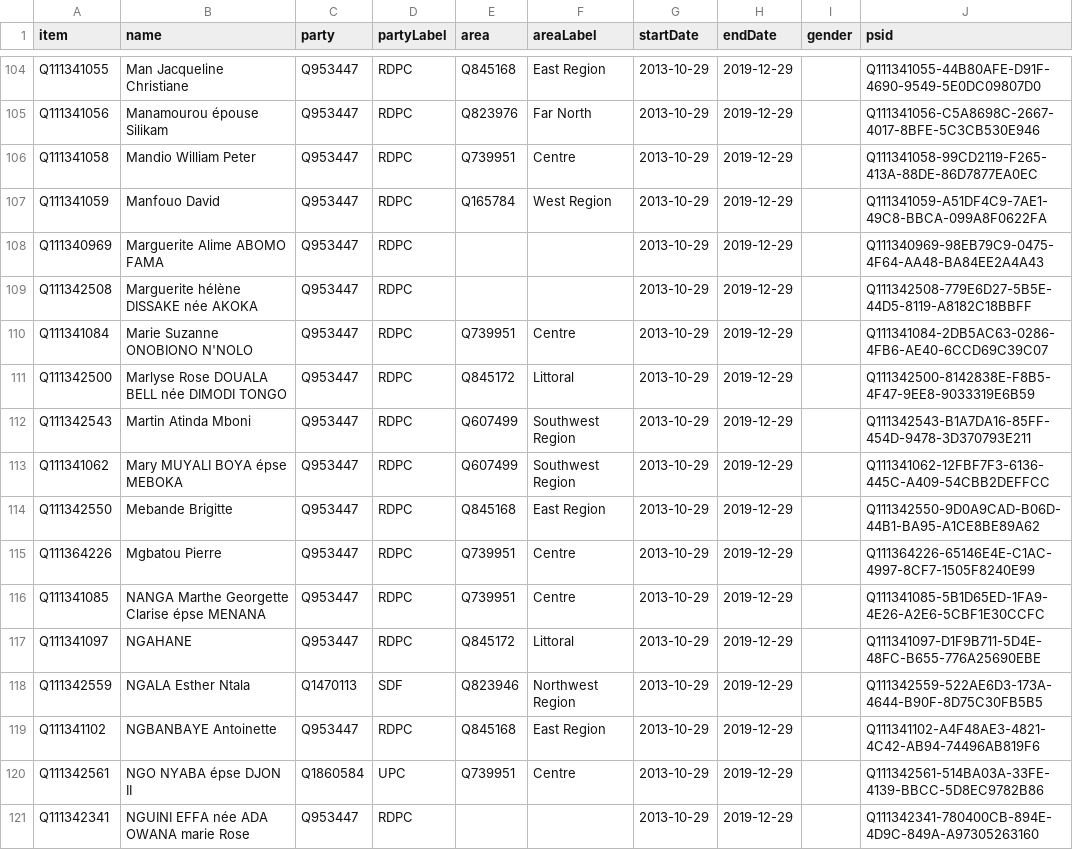
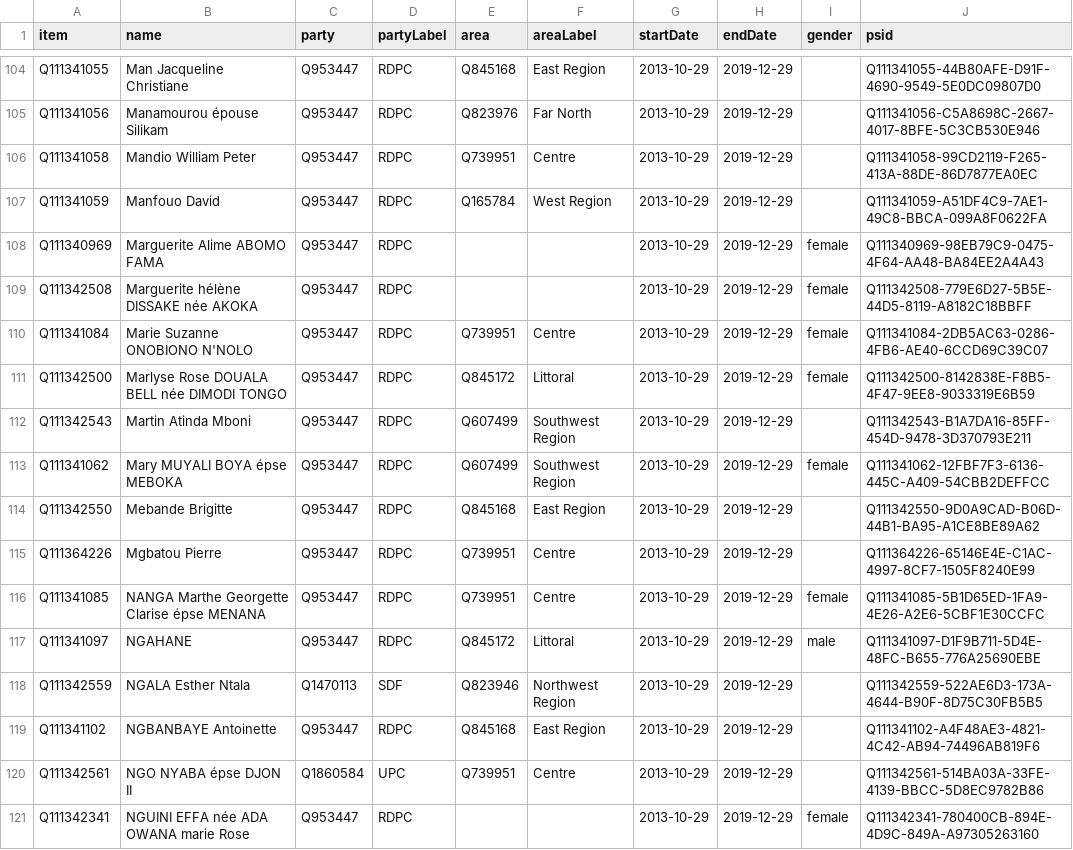
Before and after one commit to every-politician-scrapers/cameroon, a CSV file: sources/assembly-9-ep/wikidata.csv, drawn as a sheet; only a part is shown, gaps mark what is left out; the diff covers the shown part only.

Commit message:
refresh data

```diff
--- a/sources/assembly-9-ep/wikidata.csv
+++ b/sources/assembly-9-ep/wikidata.csv
@@ -107,12 +107,12 @@ Q111341058,Mandio William Peter,Q953447,RDPC,Q739951,Centre,2013-10-29,2019-12-2
 Q111341059,Manfouo David,Q953447,RDPC,Q165784,West Region,2013-10-29,2019-12-29,,Q111341059-A51DF4C9-7AE1-49C8-BBCA-099A8F0622FA
-Q111340969,Marguerite Alime ABOMO FAMA,Q953447,RDPC,,,2013-10-29,2019-12-29,,Q111340969-98EB79C9-0475-4F64-AA48-BA84EE2A4A43
-Q111342508,Marguerite hélène DISSAKE née AKOKA,Q953447,RDPC,,,2013-10-29,2019-12-29,,Q111342508-779E6D27-5B5E-44D5-8119-A8182C18BBFF
-Q111341084,Marie Suzanne ONOBIONO N'NOLO,Q953447,RDPC,Q739951,Centre,2013-10-29,2019-12-29,,Q111341084-2DB5AC63-0286-4FB6-AE40-6CCD69C39C07
-Q111342500,Marlyse Rose DOUALA BELL née DIMODI TONGO,Q953447,RDPC,Q845172,Littoral,2013-10-29,2019-12-29,,Q111342500-8142838E-F8B5-4F47-9EE8-9033319E6B59
+Q111340969,Marguerite Alime ABOMO FAMA,Q953447,RDPC,,,2013-10-29,2019-12-29,female,Q111340969-98EB79C9-0475-4F64-AA48-BA84EE2A4A43
+Q111342508,Marguerite hélène DISSAKE née AKOKA,Q953447,RDPC,,,2013-10-29,2019-12-29,female,Q111342508-779E6D27-5B5E-44D5-8119-A8182C18BBFF
+Q111341084,Marie Suzanne ONOBIONO N'NOLO,Q953447,RDPC,Q739951,Centre,2013-10-29,2019-12-29,female,Q111341084-2DB5AC63-0286-4FB6-AE40-6CCD69C39C07
+Q111342500,Marlyse Rose DOUALA BELL née DIMODI TONGO,Q953447,RDPC,Q845172,Littoral,2013-10-29,2019-12-29,female,Q111342500-8142838E-F8B5-4F47-9EE8-9033319E6B59
 Q111342543,Martin Atinda Mboni,Q953447,RDPC,Q607499,Southwest Region,2013-10-29,2019-12-29,,Q111342543-B1A7DA16-85FF-454D-9478-3D370793E211
-Q111341062,Mary MUYALI BOYA épse MEBOKA,Q953447,RDPC,Q607499,Southwest Region,2013-10-29,2019-12-29,,Q111341062-12FBF7F3-6136-445C-A409-54CBB2DEFFCC
+Q111341062,Mary MUYALI BOYA épse MEBOKA,Q953447,RDPC,Q607499,Southwest Region,2013-10-29,2019-12-29,female,Q111341062-12FBF7F3-6136-445C-A409-54CBB2DEFFCC
 Q111342550,Mebande Brigitte,Q953447,RDPC,Q845168,East Region,2013-10-29,2019-12-29,,Q111342550-9D0A9CAD-B06D-44B1-BA95-A1CE8BE89A62
 Q111364226,Mgbatou Pierre,Q953447,RDPC,Q739951,Centre,2013-10-29,2019-12-29,,Q111364226-65146E4E-C1AC-4997-8CF7-1505F8240E99
-Q111341085,NANGA Marthe Georgette Clarise épse MENANA,Q953447,RDPC,Q739951,Centre,2013-10-29,2019-12-29,,Q111341085-5B1D65ED-1FA9-4E26-A2E6-5CBF1E30CCFC
-Q111341097,NGAHANE,Q953447,RDPC,Q845172,Littoral,2013-10-29,2019-12-29,,Q111341097-D1F9B711-5D4E-48FC-B655-776A25690EBE
+Q111341085,NANGA Marthe Georgette Clarise épse MENANA,Q953447,RDPC,Q739951,Centre,2013-10-29,2019-12-29,female,Q111341085-5B1D65ED-1FA9-4E26-A2E6-5CBF1E30CCFC
+Q111341097,NGAHANE,Q953447,RDPC,Q845172,Littoral,2013-10-29,2019-12-29,male,Q111341097-D1F9B711-5D4E-48FC-B655-776A25690EBE
 Q111342559,NGALA Esther Ntala,Q1470113,SDF,Q823946,Northwest Region,2013-10-29,2019-12-29,,Q111342559-522AE6D3-173A-4644-B90F-8D75C30FB5B5
@@ -120,2 +120,2 @@ Q111341102,NGBANBAYE Antoinette,Q953447,RDPC,Q845168,East Region,2013-10-29,2019
 Q111342561,NGO NYABA épse DJON II,Q1860584,UPC,Q739951,Centre,2013-10-29,2019-12-29,,Q111342561-514BA03A-33FE-4139-BBCC-5D8EC9782B86
-Q111342341,NGUINI EFFA née ADA OWANA marie Rose,Q953447,RDPC,,,2013-10-29,2019-12-29,,Q111342341-780400CB-894E-4D9C-849A-A97305263160
+Q111342341,NGUINI EFFA née ADA OWANA marie Rose,Q953447,RDPC,,,2013-10-29,2019-12-29,female,Q111342341-780400CB-894E-4D9C-849A-A97305263160
```
Also changed, not shown: 66 edited cells elsewhere in this file, 1 other file.
